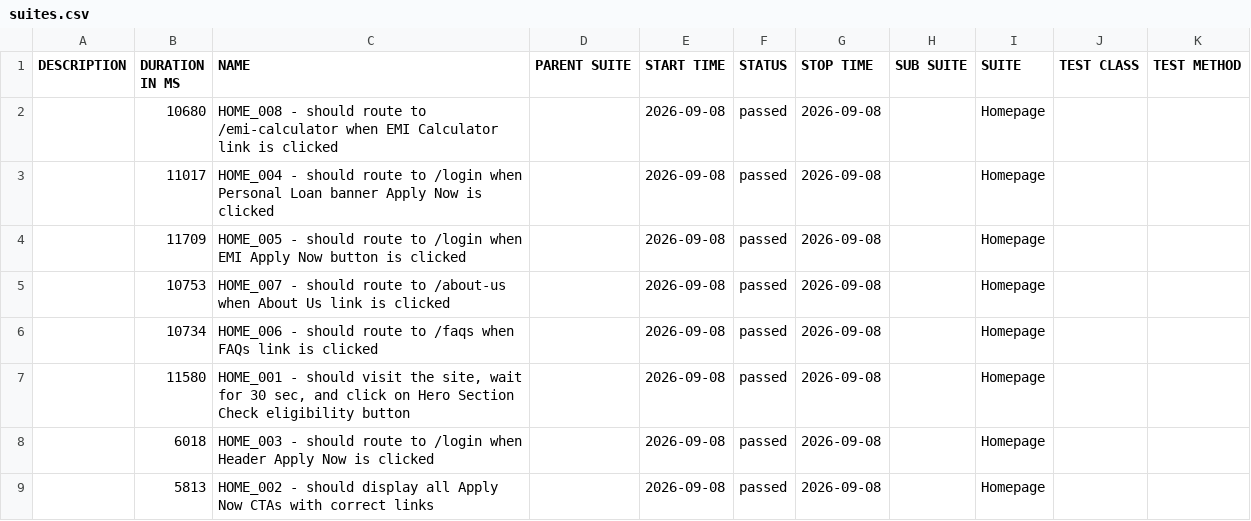
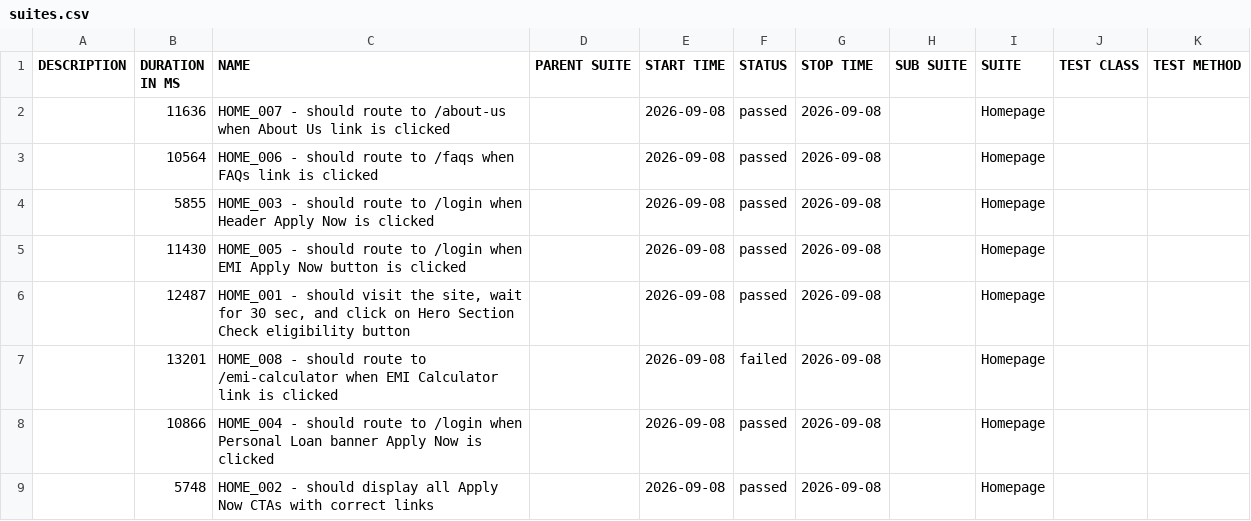
Before and after one commit to Rajat-Shakya/DigitalLandingAutomation-allure-report, a CSV file: data/suites.csv, drawn as a sheet.

```diff
--- a/data/suites.csv
+++ b/data/suites.csv
@@ -1,9 +1,9 @@
 "DESCRIPTION","DURATION IN MS","NAME","PARENT SUITE","START TIME","STATUS","STOP TIME","SUB SUITE","SUITE","TEST CLASS","TEST METHOD"
-"","10680","HOME_008 - should route to /emi-calculator when EMI Calculator link is clicked","","2026-09-08","passed","2026-09-08","","Homepage","",""
-"","11017","HOME_004 - should route to /login when Personal Loan banner Apply Now is clicked","","2026-09-08","passed","2026-09-08","","Homepage","",""
-"","11709","HOME_005 - should route to /login when EMI Apply Now button is clicked","","2026-09-08","passed","2026-09-08","","Homepage","",""
-"","10753","HOME_007 - should route to /about-us when About Us link is clicked","","2026-09-08","passed","2026-09-08","","Homepage","",""
-"","10734","HOME_006 - should route to /faqs when FAQs link is clicked","","2026-09-08","passed","2026-09-08","","Homepage","",""
-"","11580","HOME_001 - should visit the site, wait for 30 sec, and click on Hero Section Check eligibility button","","2026-09-08","passed","2026-09-08","","Homepage","",""
-"","6018","HOME_003 - should route to /login when Header Apply Now is clicked","","2026-09-08","passed","2026-09-08","","Homepage","",""
-"","5813","HOME_002 - should display all Apply Now CTAs with correct links","","2026-09-08","passed","2026-09-08","","Homepage","",""
+"","11636","HOME_007 - should route to /about-us when About Us link is clicked","","2026-09-08","passed","2026-09-08","","Homepage","",""
+"","10564","HOME_006 - should route to /faqs when FAQs link is clicked","","2026-09-08","passed","2026-09-08","","Homepage","",""
+"","5855","HOME_003 - should route to /login when Header Apply Now is clicked","","2026-09-08","passed","2026-09-08","","Homepage","",""
+"","11430","HOME_005 - should route to /login when EMI Apply Now button is clicked","","2026-09-08","passed","2026-09-08","","Homepage","",""
+"","12487","HOME_001 - should visit the site, wait for 30 sec, and click on Hero Section Check eligibility button","","2026-09-08","passed","2026-09-08","","Homepage","",""
+"","13201","HOME_008 - should route to /emi-calculator when EMI Calculator link is clicked","","2026-09-08","failed","2026-09-08","","Homepage","",""
+"","10866","HOME_004 - should route to /login when Personal Loan banner Apply Now is clicked","","2026-09-08","passed","2026-09-08","","Homepage","",""
+"","5748","HOME_002 - should display all Apply Now CTAs with correct links","","2026-09-08","passed","2026-09-08","","Homepage","",""
```
Also changed, not shown: 58 other files.
